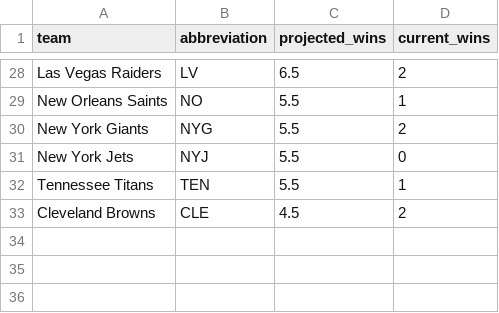
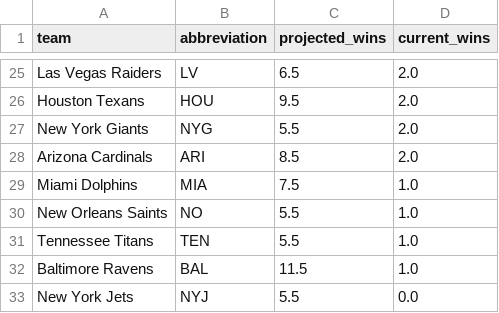
Before and after one commit to zanebookbinder/NFL-Survivor-Assistant, a CSV file: data/nfl_projected_wins.csv, drawn as a sheet; only a part is shown, gaps mark what is left out; removed rows and columns are numbered as before the commit, all else as after; the diff covers the shown part only; the diff names each change by its address in the sheet, - before the commit and + after, or states it on an @@ line.

```diff
--- a/data/nfl_projected_wins.csv
+++ b/data/nfl_projected_wins.csv
-D25 (current_wins): 2
+D25 (current_wins): 2.0
-row 29: New Orleans Saints | NO | 5.5 | 1
+row 26: Houston Texans | HOU | 9.5 | 2.0
-D27 (current_wins): 2
+D27 (current_wins): 2.0
-row 31: New York Jets | NYJ | 5.5 | 0
+row 28: Arizona Cardinals | ARI | 8.5 | 2.0
+row 29: Miami Dolphins | MIA | 7.5 | 1.0
+row 30: New Orleans Saints | NO | 5.5 | 1.0
-D31 (current_wins): 1
+D31 (current_wins): 1.0
-row 33: Cleveland Browns | CLE | 4.5 | 2
+row 32: Baltimore Ravens | BAL | 11.5 | 1.0
+row 33: New York Jets | NYJ | 5.5 | 0.0
```
Also changed, not shown: 18 added rows, 21 removed rows and 3 edited cells elsewhere in this file, 4 other files.
